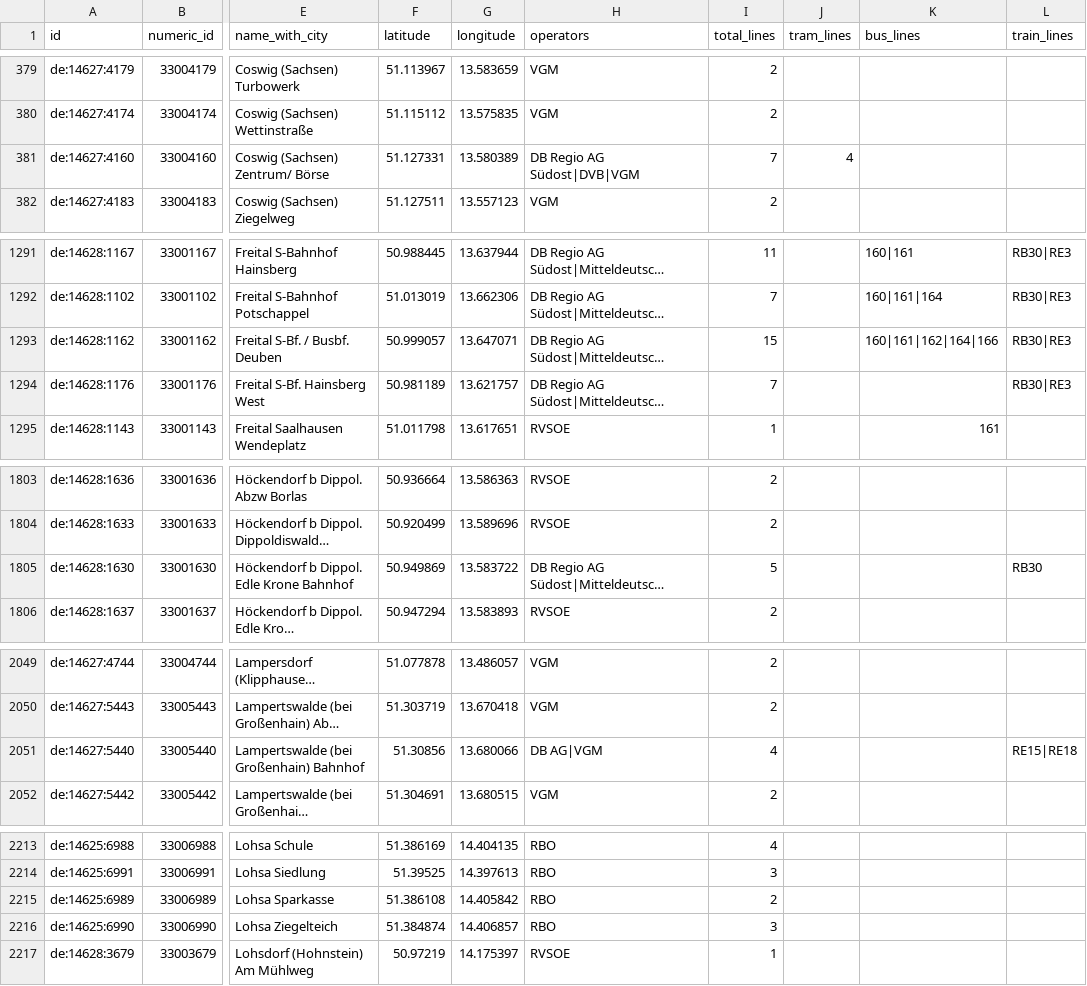
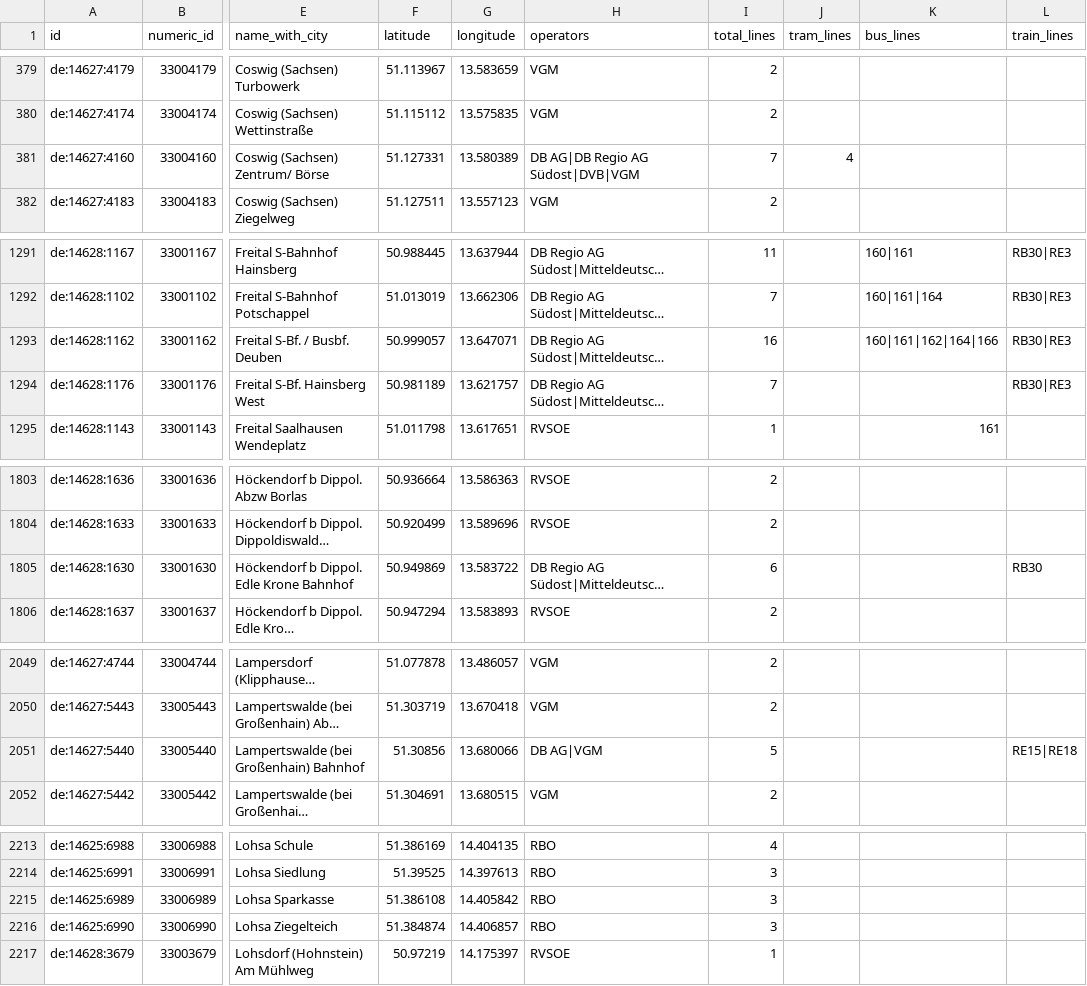
Before and after one commit to kiliankoe/vvo, a CSV file: data/stations.csv, drawn as a sheet; only a part is shown, gaps mark what is left out; long unchanged cells end in …; the diff covers the shown part only; the diff names each change by its address in the sheet, - before the commit and + after, or states it on an @@ line.

```diff
--- a/data/stations.csv
+++ b/data/stations.csv
-H381 (operators): DB Regio AG Südost|DVB|VGM
+H381 (operators): DB AG|DB Regio AG Südost|DVB|VGM
-I1293 (total_lines): 15
+I1293 (total_lines): 16
-I1805 (total_lines): 5
+I1805 (total_lines): 6
-I2051 (total_lines): 4
+I2051 (total_lines): 5
-I2215 (total_lines): 2
+I2215 (total_lines): 3
```
Also changed, not shown: 4 edited cells elsewhere in this file, 3 other files.
